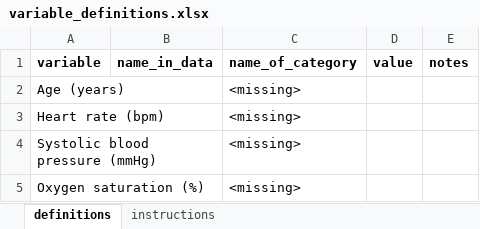
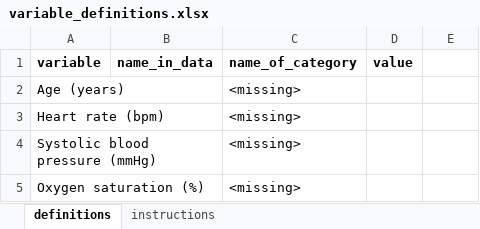
Before and after one commit to laamit/champCalculator_old, an Excel workbook: variable_definitions.xlsx, sheet definitions, drawn as a sheet; only a part is shown; values as stored, in another font and other column widths than the file's, no borders; the diff names each change by its address in the sheet, - before the commit and + after, or states it on an @@ line.

```diff
--- a/variable_definitions.xlsx (sheet definitions)
+++ b/variable_definitions.xlsx (sheet definitions)
-E1: notes
+E1: (empty)
```
Also changed, not shown: 7 other files.
